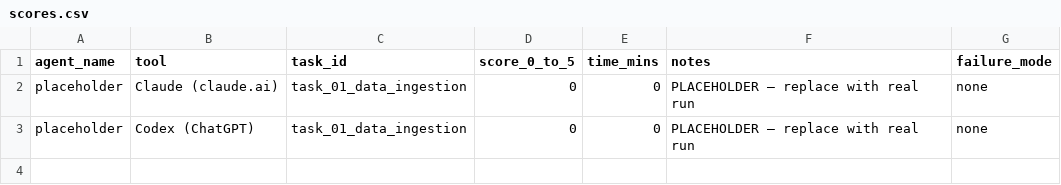
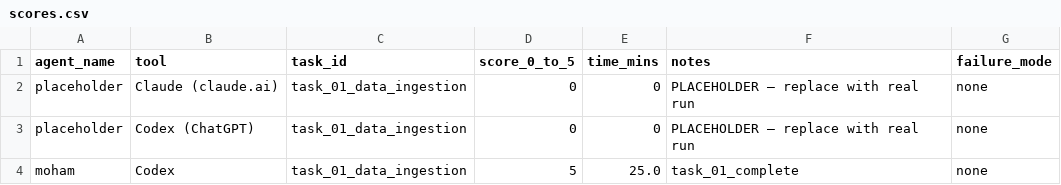
Before and after one commit to dilaracgrl/PredictiveAnalytics-HousePrices, a CSV file: group-coursework/results/scores.csv, drawn as a sheet; the diff names each change by its address in the sheet, - before the commit and + after, or states it on an @@ line.

Commit message:
Add task_01 ingestion notebook and outputs

```diff
--- a/group-coursework/results/scores.csv
+++ b/group-coursework/results/scores.csv
+row 4: moham | Codex | task_01_data_ingestion | 5 | 25.0 | task_01_complete | none
```
Also changed, not shown: 10 other files.
